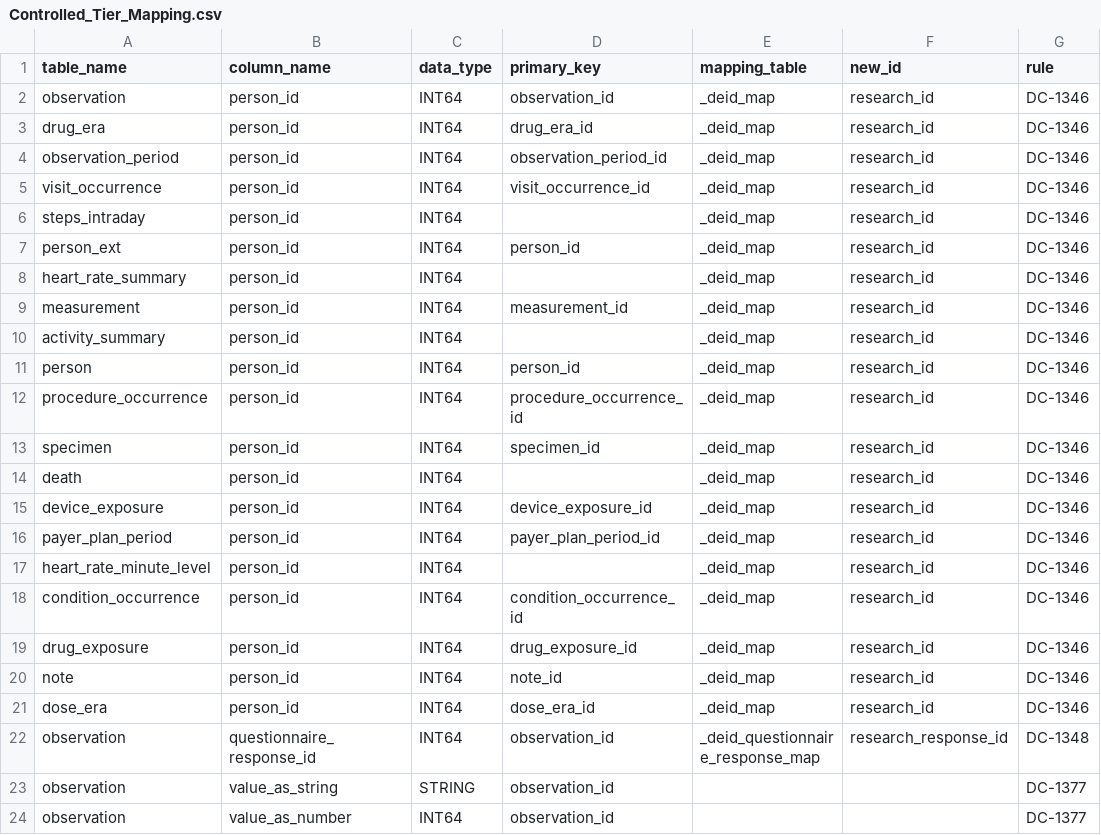
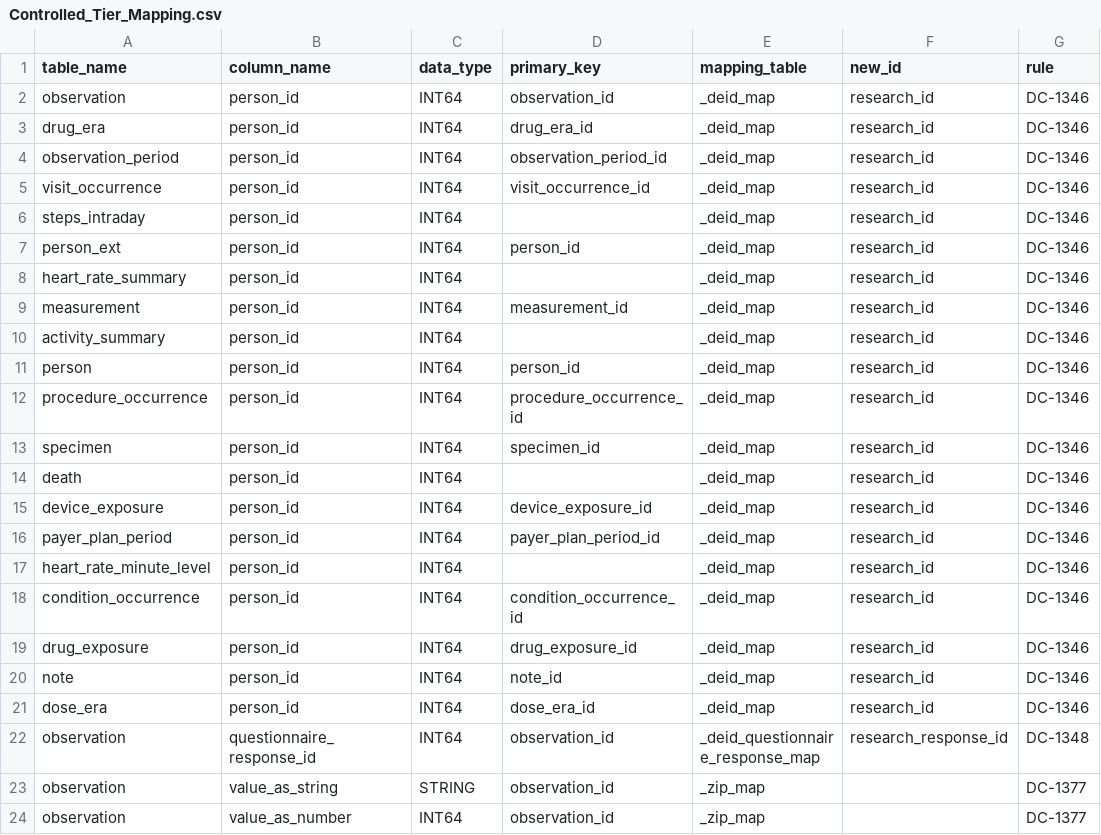
Before and after one commit to rfrancis1/curation, a CSV file: data_steward/analytics/cdr_ops/controlled_tier_qc/csv/Controlled_Tier_Mapping.csv, drawn as a sheet.

```diff
--- a/data_steward/analytics/cdr_ops/controlled_tier_qc/csv/Controlled_Tier_Mapping.csv
+++ b/data_steward/analytics/cdr_ops/controlled_tier_qc/csv/Controlled_Tier_Mapping.csv
@@ -22,3 +22,3 @@ dose_era,person_id,INT64,dose_era_id,_deid_map,research_id,DC-1346
 observation,questionnaire_response_id,INT64,observation_id,_deid_questionnaire_response_map,research_response_id,DC-1348
-observation,value_as_string,STRING,observation_id,,,DC-1377
-observation,value_as_number,INT64,observation_id,,,DC-1377
+observation,value_as_string,STRING,observation_id,_zip_map,,DC-1377
+observation,value_as_number,INT64,observation_id,_zip_map,,DC-1377
```
Also changed, not shown: data_steward/analytics/cdr_ops/controlled_tier_qc/csv/Controlled_Tier_Check_Description.csv, 2 other files.
